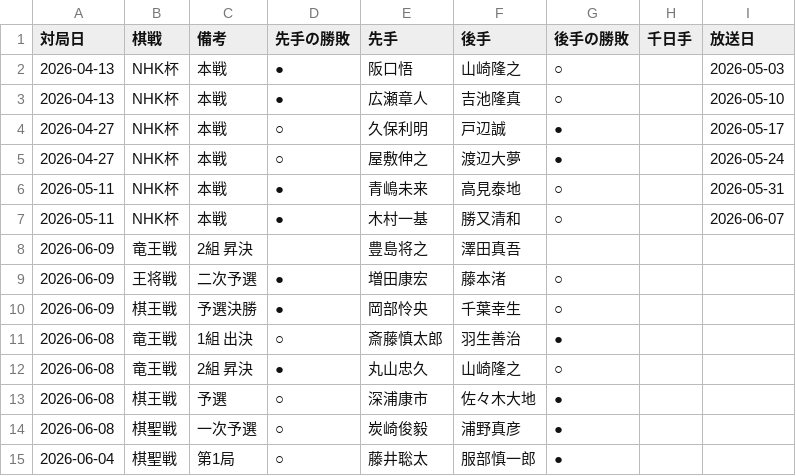
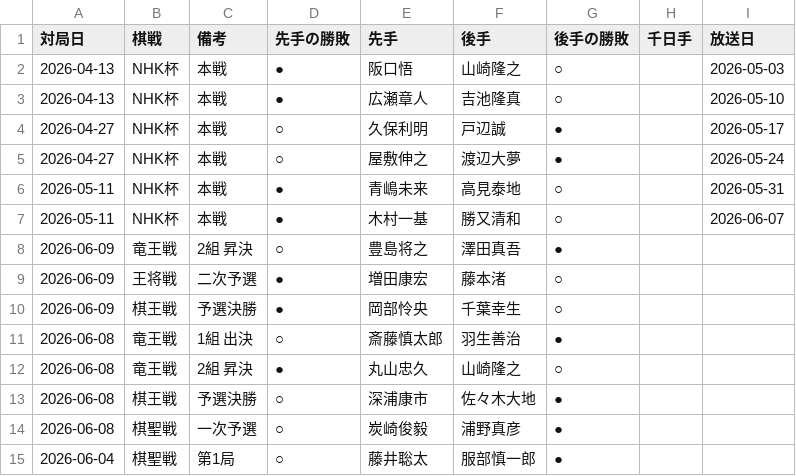
Before and after one commit to ulti-shogi/mate-shogi, a CSV file: result_2026.csv, drawn as a sheet; only a part is shown.

Commit message:
Add files via upload

```diff
--- a/result_2026.csv
+++ b/result_2026.csv
@@ -7,3 +7,3 @@
 2026-05-11,NHK杯,本戦,●,木村一基,勝又清和,○,,2026-06-07
-2026-06-09,竜王戦,2組 昇決,,豊島将之,澤田真吾,,,
+2026-06-09,竜王戦,2組 昇決,○,豊島将之,澤田真吾,●,,
 2026-06-09,王将戦,二次予選,●,増田康宏,藤本渚,○,,
@@ -12,3 +12,3 @@
 2026-06-08,竜王戦,2組 昇決,●,丸山忠久,山崎隆之,○,,
-2026-06-08,棋王戦,予選,○,深浦康市,佐々木大地,●,,
+2026-06-08,棋王戦,予選決勝,○,深浦康市,佐々木大地,●,,
 2026-06-08,棋聖戦,一次予選,○,炭崎俊毅,浦野真彦,●,,
```
